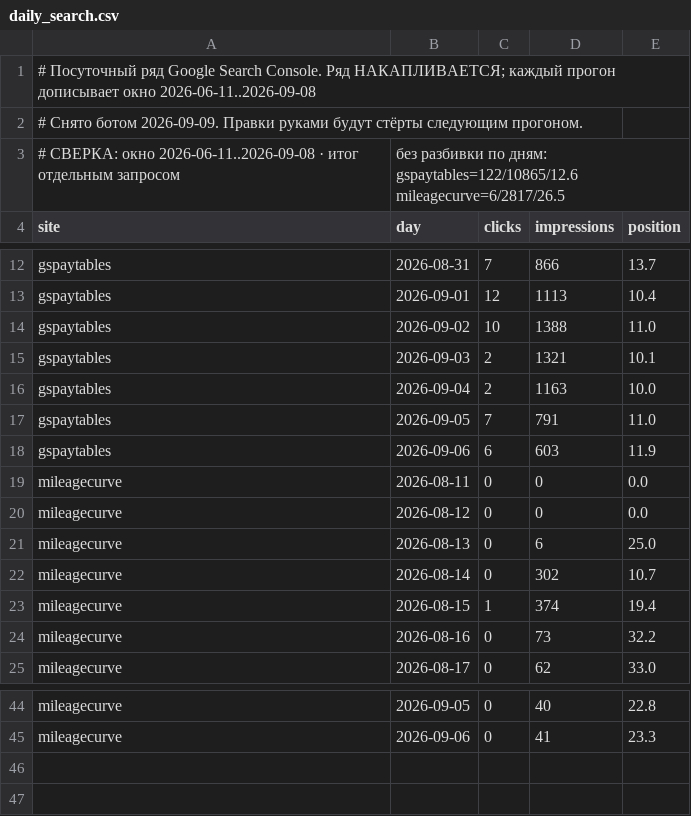
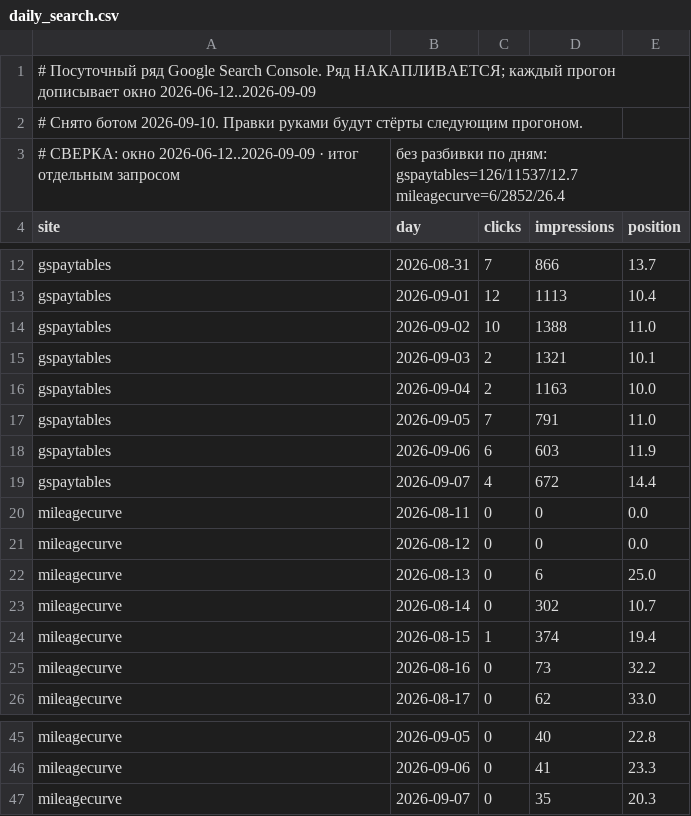
Before and after one commit to bilingoplusllc/web-properties, a CSV file: dashboard/data/daily_search.csv, drawn as a sheet; only a part is shown, gaps mark what is left out.

```diff
--- a/dashboard/data/daily_search.csv
+++ b/dashboard/data/daily_search.csv
@@ -1,4 +1,4 @@
-# Посуточный ряд Google Search Console. Ряд НАКАПЛИВАЕТСЯ; каждый прогон дописывает окно 2026-06-11..2026-09-08
-# Снято ботом 2026-09-09. Правки руками будут стёрты следующим прогоном.
-# СВЕРКА: окно 2026-06-11..2026-09-08 · итог отдельным запросом, без разбивки по дням: gspaytables=122/10865/12.6 mileagecurve=6/2817/26.5
+# Посуточный ряд Google Search Console. Ряд НАКАПЛИВАЕТСЯ; каждый прогон дописывает окно 2026-06-12..2026-09-09
+# Снято ботом 2026-09-10. Правки руками будут стёрты следующим прогоном.
+# СВЕРКА: окно 2026-06-12..2026-09-09 · итог отдельным запросом, без разбивки по дням: gspaytables=126/11537/12.7 mileagecurve=6/2852/26.4
 site,day,clicks,impressions,position
@@ -18,2 +18,3 @@ gspaytables,2026-09-05,7,791,11.0
 gspaytables,2026-09-06,6,603,11.9
+gspaytables,2026-09-07,4,672,14.4
 mileagecurve,2026-08-11,0,0,0.0
@@ -45 +46,2 @@ mileagecurve,2026-09-05,0,40,22.8
 mileagecurve,2026-09-06,0,41,23.3
+mileagecurve,2026-09-07,0,35,20.3
```
Also changed, not shown: dashboard/data/ga4_channels.csv, dashboard/data/ga4_snapshot.csv, 5 other files.
